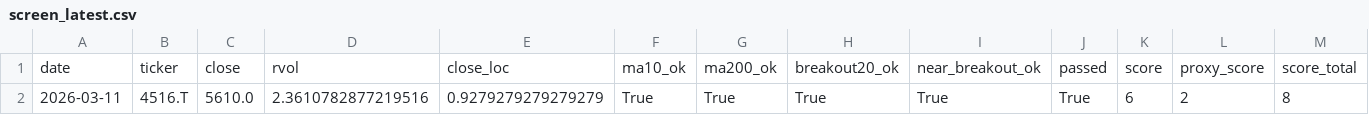
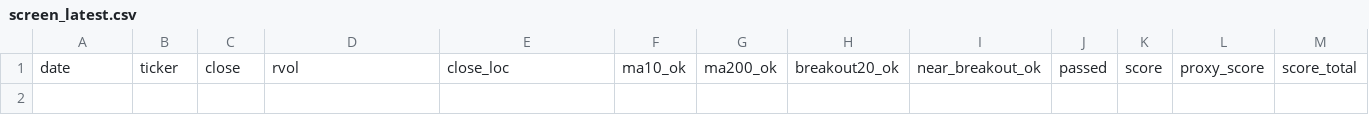
Before and after one commit to Hyodokamo/trend-catalyst-screener, a CSV file: data/outputs/screen_latest.csv, drawn as a sheet; only a part is shown; rows hold the shown columns only; the diff names each change by its address in the sheet, - before the commit and + after, or states it on an @@ line.

```diff
--- a/data/outputs/screen_latest.csv
+++ b/data/outputs/screen_latest.csv
-row 2: 2026-03-11 | 4516.T | 5610.0 | 2.3610782877219516 | 0.9279279279279279 | True | True | True | True | True | 6 | 2 | 8
```
Also changed, not shown: docs/screen_latest.csv, 3 other files.
